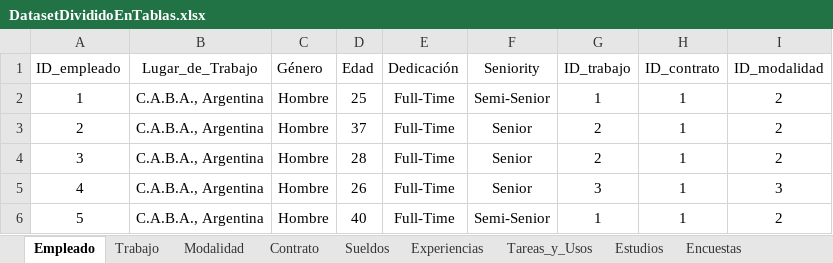
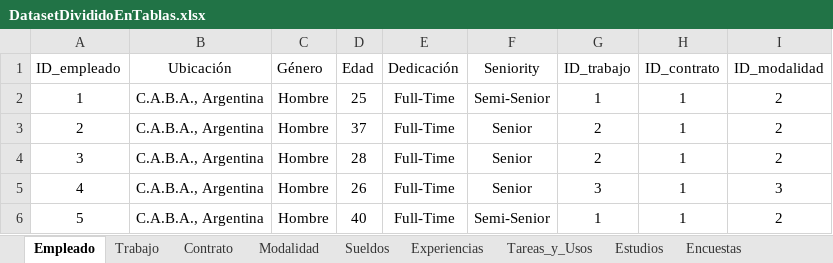
Before and after one commit to rjavier97/DataAnalytics, an Excel workbook: proyecto/DatasetDivididoEnTablas.xlsx, sheet Empleado, drawn as a sheet; only a part is shown; values as stored, in another font and other column widths than the file's, no borders; table styles not drawn; the diff names each change by its address in the sheet, - before the commit and + after, or states it on an @@ line.

```diff
--- a/proyecto/DatasetDivididoEnTablas.xlsx (sheet Empleado)
+++ b/proyecto/DatasetDivididoEnTablas.xlsx (sheet Empleado)
@@ sheet tab order changed: Empleado | Trabajo | Contrato | Modalidad | Sueldos | Experiencias | Tareas_y_Usos | Estudios | Encuestas @@
-B1: Lugar_de_Trabajo
+B1: Ubicación
```
Also changed, not shown: sheet Sueldos, sheet Experiencias, sheet Contrato, sheet Encuestas, proyecto/TablasTiposDeDatos.xlsx.
